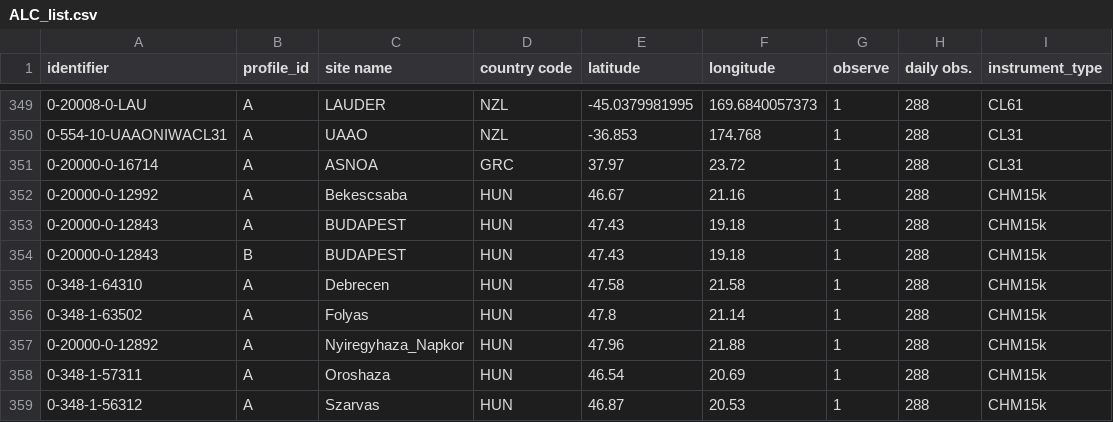
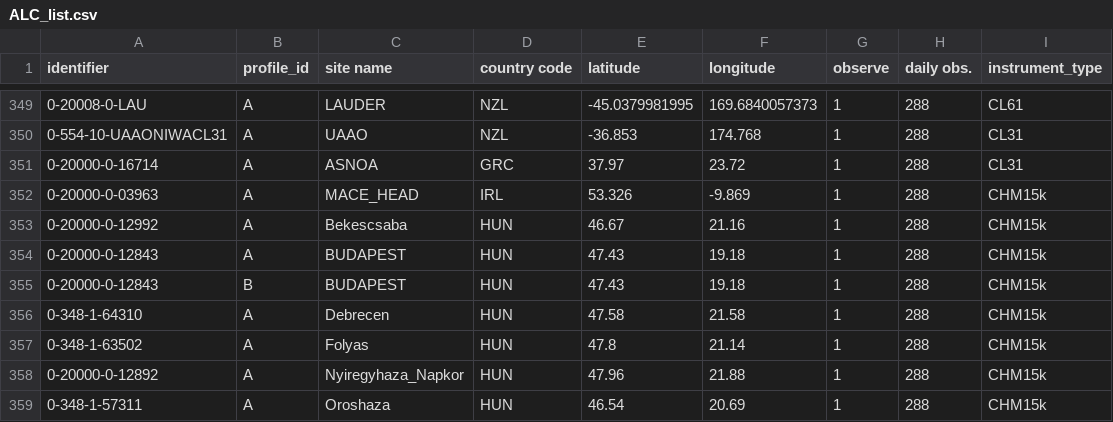
Before and after one commit to MeteoSwiss/eprofile_config, a CSV file: eucos/ALC_list.csv, drawn as a sheet; only a part is shown, gaps mark what is left out; the shorter side is filled out with more unchanged rows; the diff names each change by its address in the sheet, - before the commit and + after, or states it on an @@ line.

Commit message:
Add new entry for MACE_HEAD in ALC_list.csv

```diff
--- a/eucos/ALC_list.csv
+++ b/eucos/ALC_list.csv
+row 352: 0-20000-0-03963 | A | MACE_HEAD | IRL | 53.326 | -9.869 | 1 | 288 | CHM15k
```
